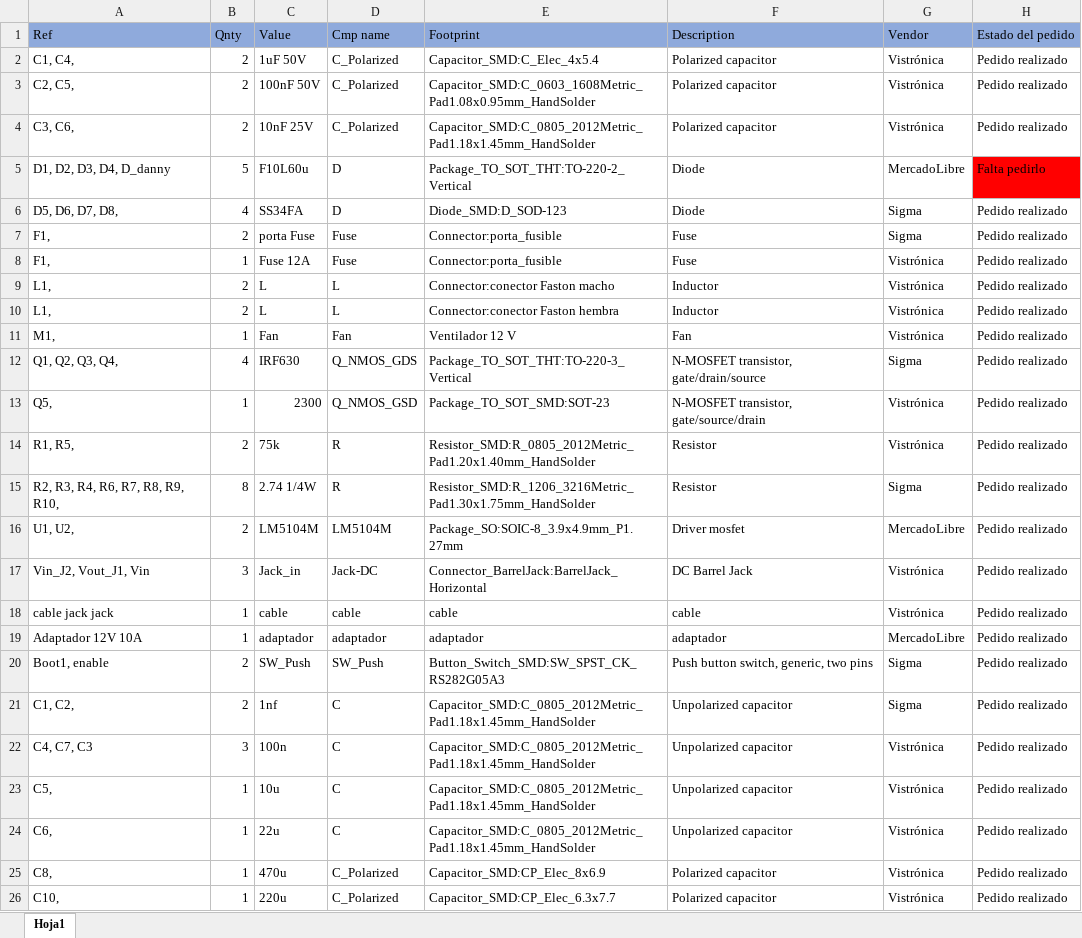
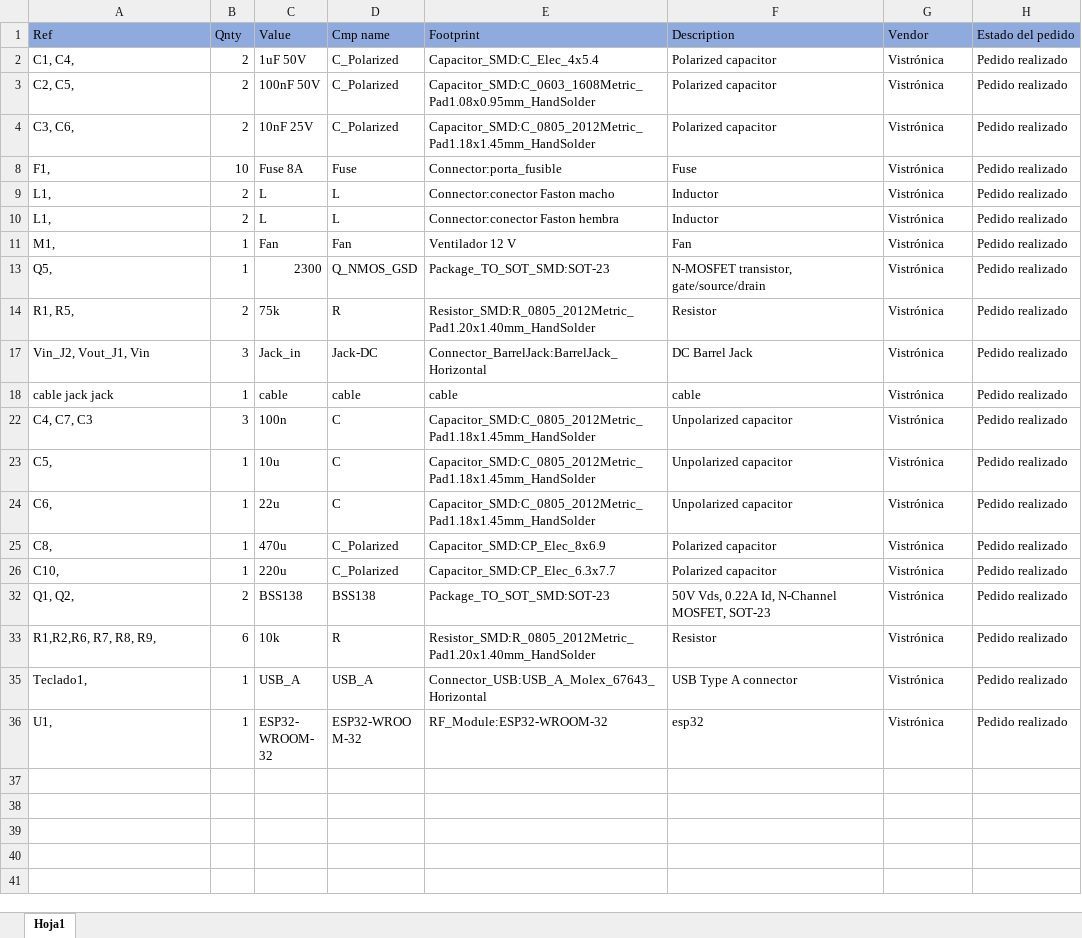
Before and after one commit to dfigueroa11/bibliotecas_autoprestamo_UNAL, an Excel workbook: Lista_materiales.xlsx, sheet Hoja1, drawn as a sheet; only a part is shown; the shorter side is filled out with more unchanged rows; values as stored, in another font and other column widths than the file's, no borders; table styles not drawn; the diff covers the shown part only; the diff names each change by its address in the sheet, - before the commit and + after, or states it on an @@ line.

```diff
--- a/Lista_materiales.xlsx (sheet Hoja1)
+++ b/Lista_materiales.xlsx (sheet Hoja1)
@@ row 5 hidden: D1, D2, D3, D4, D_danny | 5 | F10L60u | D | Package_TO_SOT_THT:TO-220-2_Vertical | Diode | MercadoLibre | Falta pedirlo @@
@@ row 6 hidden: D5, D6, D7, D8, | 4 | SS34FA | D | Diode_SMD:D_SOD-123 | Diode | Sigma | Pedido realizado @@
@@ row 7 hidden: F1, | 2 | porta Fuse | Fuse | Connector:porta_fusible | Fuse | Sigma | Pedido realizado @@
-B8 (Qnty): 1
+B8 (Qnty): 10
-C8 (Value): Fuse 12A
+C8 (Value): Fuse 8A
@@ row 12 hidden: Q1, Q2, Q3, Q4, | 4 | IRF630 | Q_NMOS_GDS | Package_TO_SOT_THT:TO-220-3_Vertical | N-MOSFET transistor, gate/drain/source | Sigma | Pedido realizado @@
@@ row 15 hidden: R2, R3, R4, R6, R7, R8, R9, R10, | 8 | 2.74 1/4W | R | Resistor_SMD:R_1206_3216Metric_Pad1.30x1.75mm_HandSolder | Resistor | Sigma | Pedido realizado @@
@@ row 16 hidden: U1, U2, | 2 | LM5104M | LM5104M | Package_SO:SOIC-8_3.9x4.9mm_P1.27mm | Driver mosfet | MercadoLibre | Pedido realizado @@
@@ row 19 hidden: Adaptador 12V 10A | 1 | adaptador | adaptador | adaptador | adaptador | MercadoLibre | Pedido realizado @@
@@ row 20 hidden: Boot1, enable | 2 | SW_Push | SW_Push | Button_Switch_SMD:SW_SPST_CK_RS282G05A3 | Push button switch, generic, two pins | Sigma | Pedido realizado @@
@@ row 21 hidden: C1, C2, | 2 | 1nf | C | Capacitor_SMD:C_0805_2012Metric_Pad1.18x1.45mm_HandSolder | Unpolarized capacitor | Sigma | Pedido realizado @@
```
Also changed, not shown: 12 hidden or unhidden rows elsewhere in this sheet.
